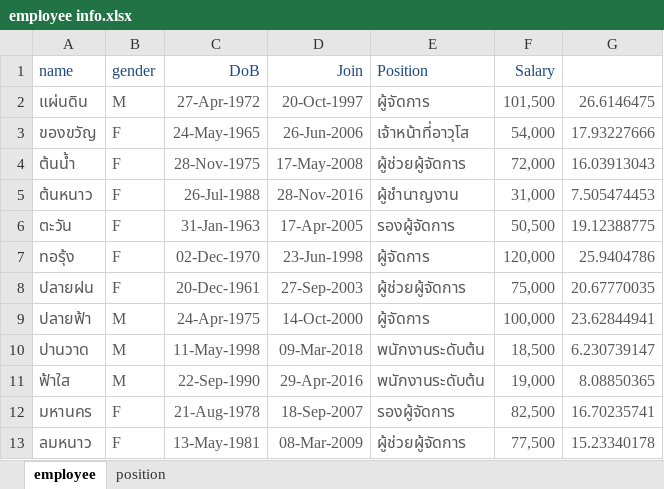
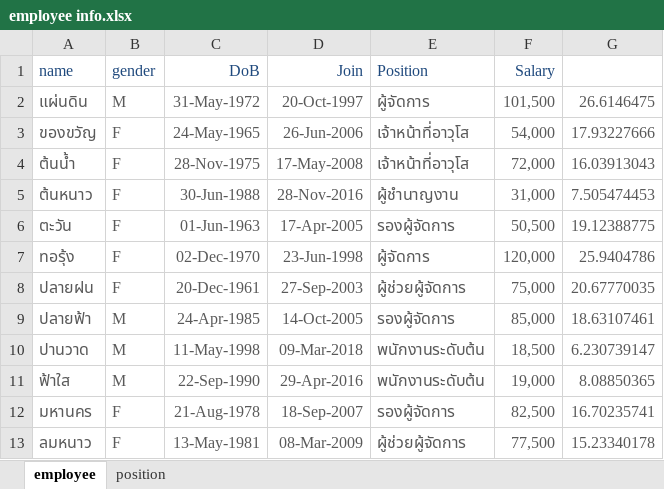
Before and after one commit to prasertcbs/powerbi, an Excel workbook: data/employee info.xlsx, sheet employee, drawn as a sheet; only a part is shown; values as stored, in another font and other column widths than the file's, no borders; the diff names each change by its address in the sheet, - before the commit and + after, or states it on an @@ line.

Commit message:
update

```diff
--- a/data/employee info.xlsx (sheet employee)
+++ b/data/employee info.xlsx (sheet employee)
-C2 (DoB): 27-Apr-1972
+C2 (DoB): 31-May-1972
-E4 (Position): ผู้ช่วยผู้จัดการ
+E4 (Position): เจ้าหน้าที่อาวุโส
-C5 (DoB): 26-Jul-1988
+C5 (DoB): 30-Jun-1988
-C6 (DoB): 31-Jan-1963
+C6 (DoB): 01-Jun-1963
-C9 (DoB): 24-Apr-1975
+C9 (DoB): 24-Apr-1985
-D9 (Join): 14-Oct-2000
+D9 (Join): 14-Oct-2005
-E9 (Position): ผู้จัดการ
+E9 (Position): รองผู้จัดการ
-F9 (Salary): 100,000
+F9 (Salary): 85,000
-G9: 23.62844941
+G9: 18.63107461
```
